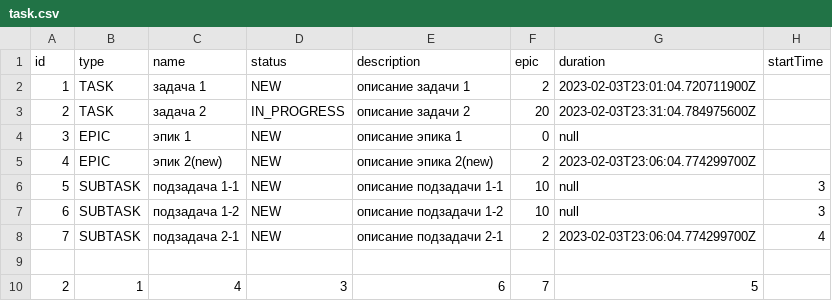
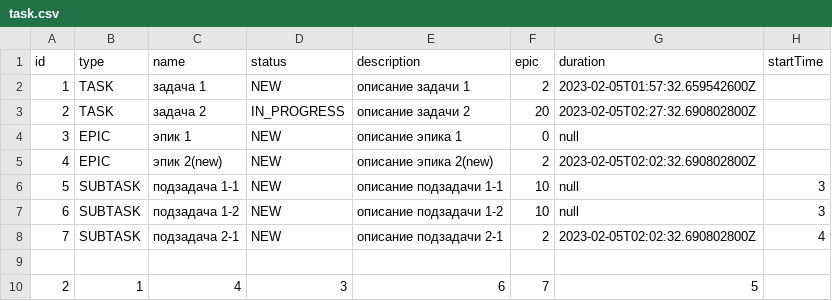
Before and after one commit to TerekhoffAG/java-kanban, a CSV file: resources/task.csv, drawn as a sheet.

```diff
--- a/resources/task.csv
+++ b/resources/task.csv
@@ -1,9 +1,9 @@
 id,type,name,status,description,epic,duration,startTime
-1,TASK,задача 1,NEW,описание задачи 1,2,2023-02-03T23:01:04.720711900Z,
-2,TASK,задача 2,IN_PROGRESS,описание задачи 2,20,2023-02-03T23:31:04.784975600Z,
+1,TASK,задача 1,NEW,описание задачи 1,2,2023-02-05T01:57:32.659542600Z,
+2,TASK,задача 2,IN_PROGRESS,описание задачи 2,20,2023-02-05T02:27:32.690802800Z,
 3,EPIC,эпик 1,NEW,описание эпика 1,0,null,
-4,EPIC,эпик 2(new),NEW,описание эпика 2(new),2,2023-02-03T23:06:04.774299700Z,
+4,EPIC,эпик 2(new),NEW,описание эпика 2(new),2,2023-02-05T02:02:32.690802800Z,
 5,SUBTASK,подзадача 1-1,NEW,описание подзадачи 1-1,10,null,3
 6,SUBTASK,подзадача 1-2,NEW,описание подзадачи 1-2,10,null,3
-7,SUBTASK,подзадача 2-1,NEW,описание подзадачи 2-1,2,2023-02-03T23:06:04.774299700Z,4
+7,SUBTASK,подзадача 2-1,NEW,описание подзадачи 2-1,2,2023-02-05T02:02:32.690802800Z,4
 
```
Also changed, not shown: 3 other files.
